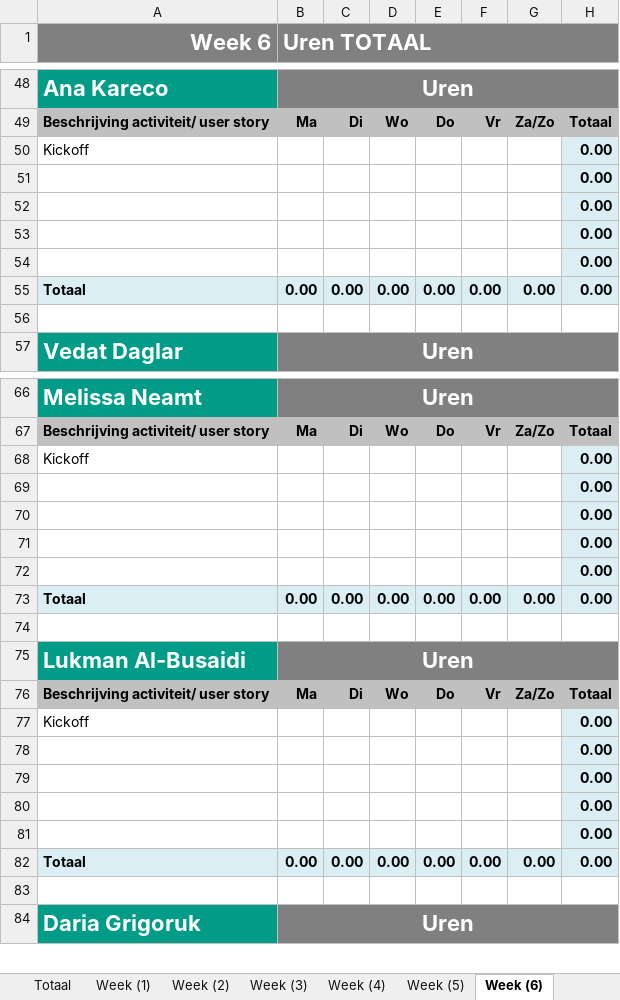
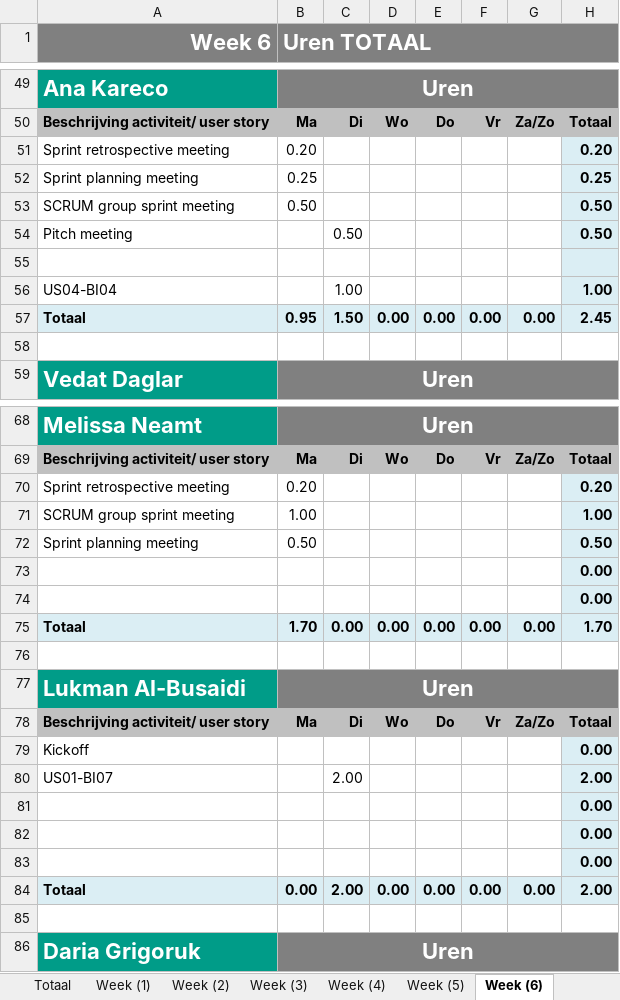
Before and after one commit to CraigChaus/Sketchy-Mine-, an Excel workbook: docs/Timesheet.xlsx, sheet Week (6), drawn as a sheet; only a part is shown, gaps mark what is left out; values as stored, in another font and other column widths than the file's, no borders; removed rows and columns are numbered as before the commit, all else as after; the diff covers the shown part only; the diff names each change by its address in the sheet, - before the commit and + after, or states it on an @@ line.

```diff
--- a/docs/Timesheet.xlsx (sheet Week (6))
+++ b/docs/Timesheet.xlsx (sheet Week (6))
-row 50: Kickoff |  |  |  |  |  |  | 0.00
-row 51:  |  |  |  |  |  |  | 0.00
-row 52:  |  |  |  |  |  |  | 0.00
-row 53:  |  |  |  |  |  |  | 0.00
+row 51: Sprint retrospective meeting | 0.20 |  |  |  |  |  | 0.20
+row 52: Sprint planning meeting | 0.25 |  |  |  |  |  | 0.25
+row 53: SCRUM group sprint meeting | 0.50 |  |  |  |  |  | 0.50
+row 54: Pitch meeting |  | 0.50 |  |  |  |  | 0.50
-H55: 0.00
+H55: (empty)
+row 56: US04-BI04 |  | 1.00 |  |  |  |  | 1.00
-B57 (Uren TOTAAL): 0.00
+B57 (Uren TOTAAL): 0.95
-C57: 0.00
+C57: 1.50
-H57: 0.00
+H57: 2.45
-row 68: Kickoff |  |  |  |  |  |  | 0.00
+row 70: Sprint retrospective meeting | 0.20 |  |  |  |  |  | 0.20
+row 71: SCRUM group sprint meeting | 1.00 |  |  |  |  |  | 1.00
+row 72: Sprint planning meeting | 0.50 |  |  |  |  |  | 0.50
-row 71:  |  |  |  |  |  |  | 0.00
-row 72:  |  |  |  |  |  |  | 0.00
-B75 (Uren TOTAAL): 0.00
+B75 (Uren TOTAAL): 1.70
-H75: 0.00
+H75: 1.70
+row 80: US01-BI07 |  | 2.00 |  |  |  |  | 2.00
-row 81:  |  |  |  |  |  |  | 0.00
-C84: 0.00
+C84: 2.00
-H84: 0.00
+H84: 2.00
```
Also changed, not shown: 11 added rows, 10 removed rows and 6 edited cells elsewhere in this sheet, sheet Totaal, sheet Week (5), formulas that keep their value, charts or pictures.
